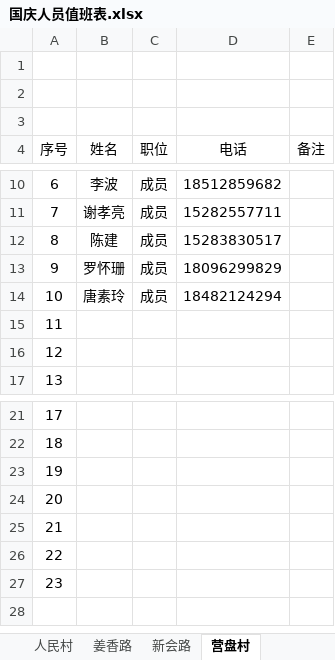
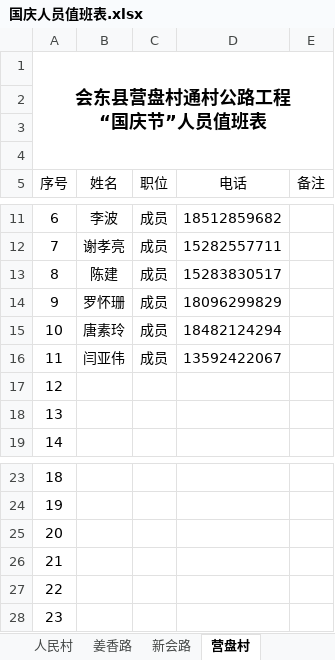
Before and after one commit to WuTao88/HDGL-file, an Excel workbook: 国庆人员值班表.xlsx, sheet 营盘村, drawn as a sheet; only a part is shown, gaps mark what is left out; values as stored, in another font and other column widths than the file's, no borders; addresses are those after the commit; the diff names each change by its address in the sheet, - before the commit and + after, or states it on an @@ line.

```diff
--- a/国庆人员值班表.xlsx (sheet 营盘村)
+++ b/国庆人员值班表.xlsx (sheet 营盘村)
@@ row 27 moved to row 1: 会东县营盘村通村公路工程 “国庆节”人员值班表 @@
+row 16: 11 | 闫亚伟 | 成员 | 13592422067
@@ column A (序号) renumbered between rows 17 and 28 @@
```
Also changed, not shown: sheet 会淌路, sheet 姜香路, sheet 新会路, sheet 人民村, 1 other file.
